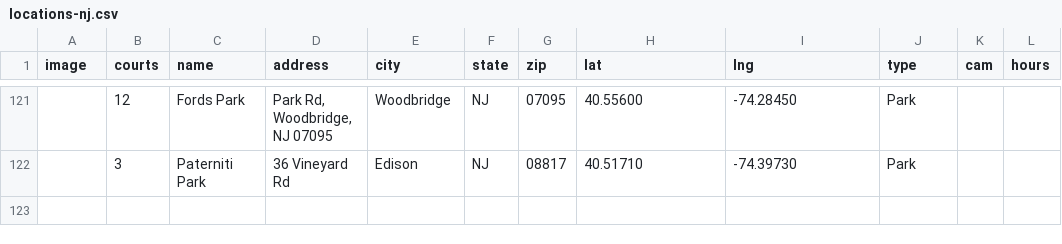
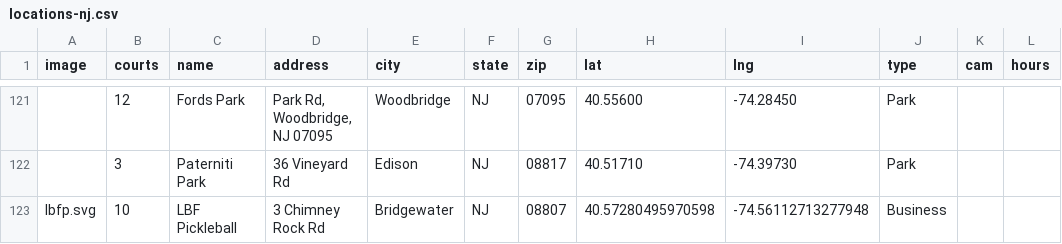
Before and after one commit to andrewrelic/pickleball-finder, a CSV file: locations-nj.csv, drawn as a sheet; only a part is shown, gaps mark what is left out; the diff names each change by its address in the sheet, - before the commit and + after, or states it on an @@ line.

Commit message:
Add LBF Pickleball location to locations-nj.csv

```diff
--- a/locations-nj.csv
+++ b/locations-nj.csv
+row 123: lbfp.svg | 10 | LBF Pickleball | 3 Chimney Rock Rd | Bridgewater | NJ | 08807 | 40.57280495970598 | -74.56112713277948 | Business
```
